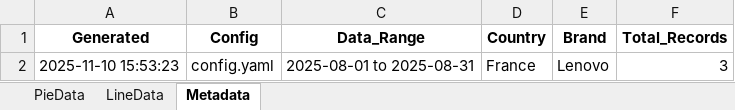
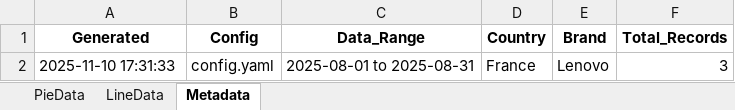
Before and after one commit to jinghai/gen_ppt, an Excel workbook: charts/p10/p10_data.xlsx, sheet Metadata, drawn as a sheet; values as stored, in another font and other column widths than the file's, no borders; the diff names each change by its address in the sheet, - before the commit and + after, or states it on an @@ line.

```diff
--- a/charts/p10/p10_data.xlsx (sheet Metadata)
+++ b/charts/p10/p10_data.xlsx (sheet Metadata)
-A2 (Generated): 2025-11-10 15:53:23
+A2 (Generated): 2025-11-10 17:31:33
```
Also changed, not shown: charts/p13/p13_data.xlsx, 3 other files.
